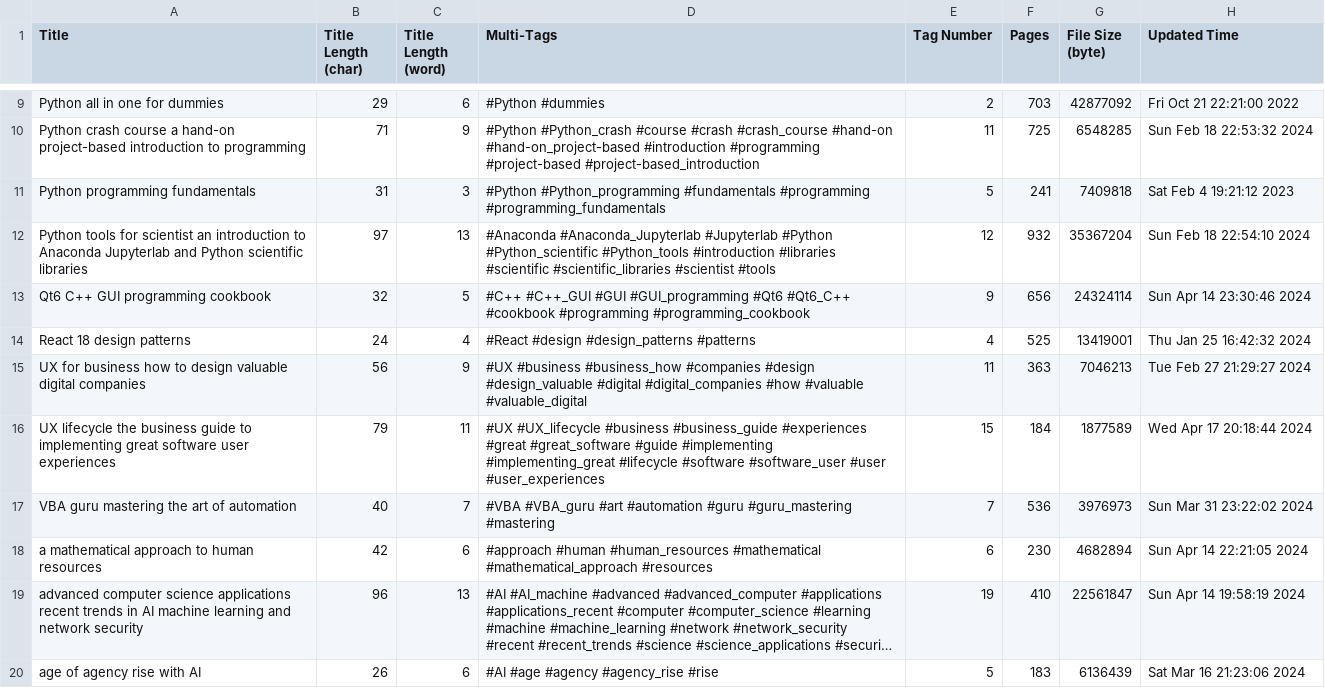
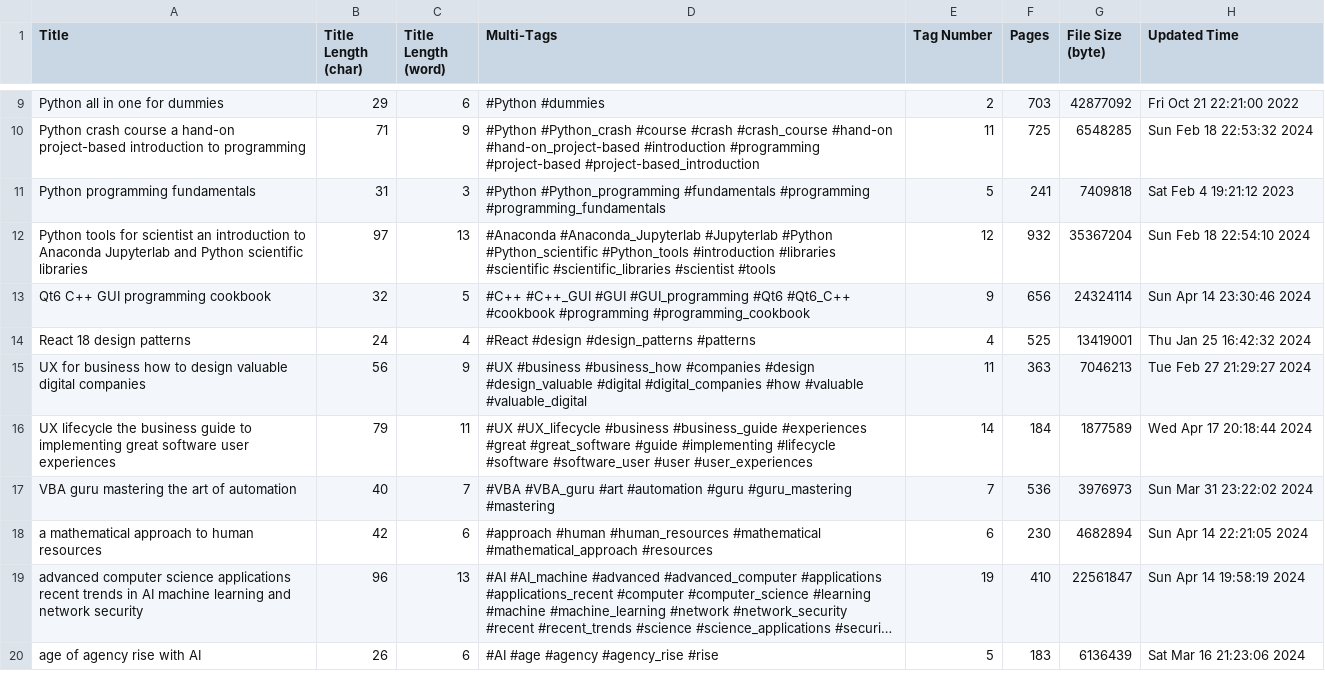
Before and after one commit to dangtom700/StudyApp, a CSV file: data/PDF_info.csv, drawn as a sheet; only a part is shown, gaps mark what is left out; long unchanged cells end in …; the diff covers the shown part only.

```diff
--- a/data/PDF_info.csv
+++ b/data/PDF_info.csv
@@ -15,3 +15,3 @@ React 18 design patterns;24;4; #React  #design  #design_patterns  #patterns ;4;5
 UX for business how to design valuable digital companies;56;9; #UX  #business  #business_how  #companies  #design  #design_valuable  #digital  #digital_companies  #how  #valuable  #valuable_digital ;11;363;7046213;Tue Feb 27 21:29:27 2024
-UX lifecycle the business guide to implementing great software user experiences;79;11; #UX  #UX_lifecycle  #business  #business_guide  #experiences  #great  #great_software  #guide  #implementing  #implementing_great  #lifecycle  #software  #software_user  #user  #user_experiences ;15;184;1877589;Wed Apr 17 20:18:44 2024
+UX lifecycle the business guide to implementing great software user experiences;79;11; #UX  #UX_lifecycle  #business  #business_guide  #experiences  #great  #great_software  #guide  #implementing  #lifecycle  #software  #software_user  #user  #user_experiences ;14;184;1877589;Wed Apr 17 20:18:44 2024
 VBA guru mastering the art of automation;40;7; #VBA  #VBA_guru  #art  #automation  #guru  #guru_mastering  #mastering ;7;536;3976973;Sun Mar 31 23:22:02 2024
```
Also changed, not shown: 29 edited cells elsewhere in this file, 7 other files.
